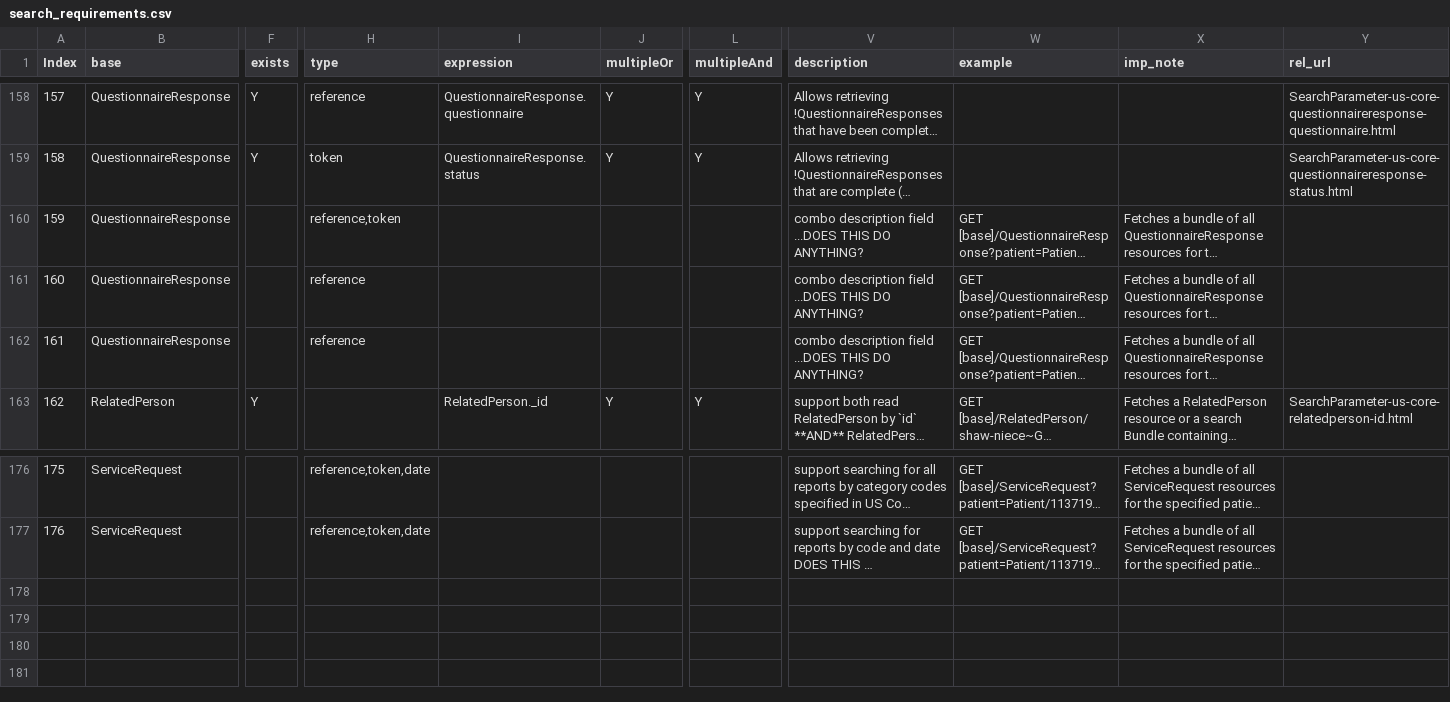
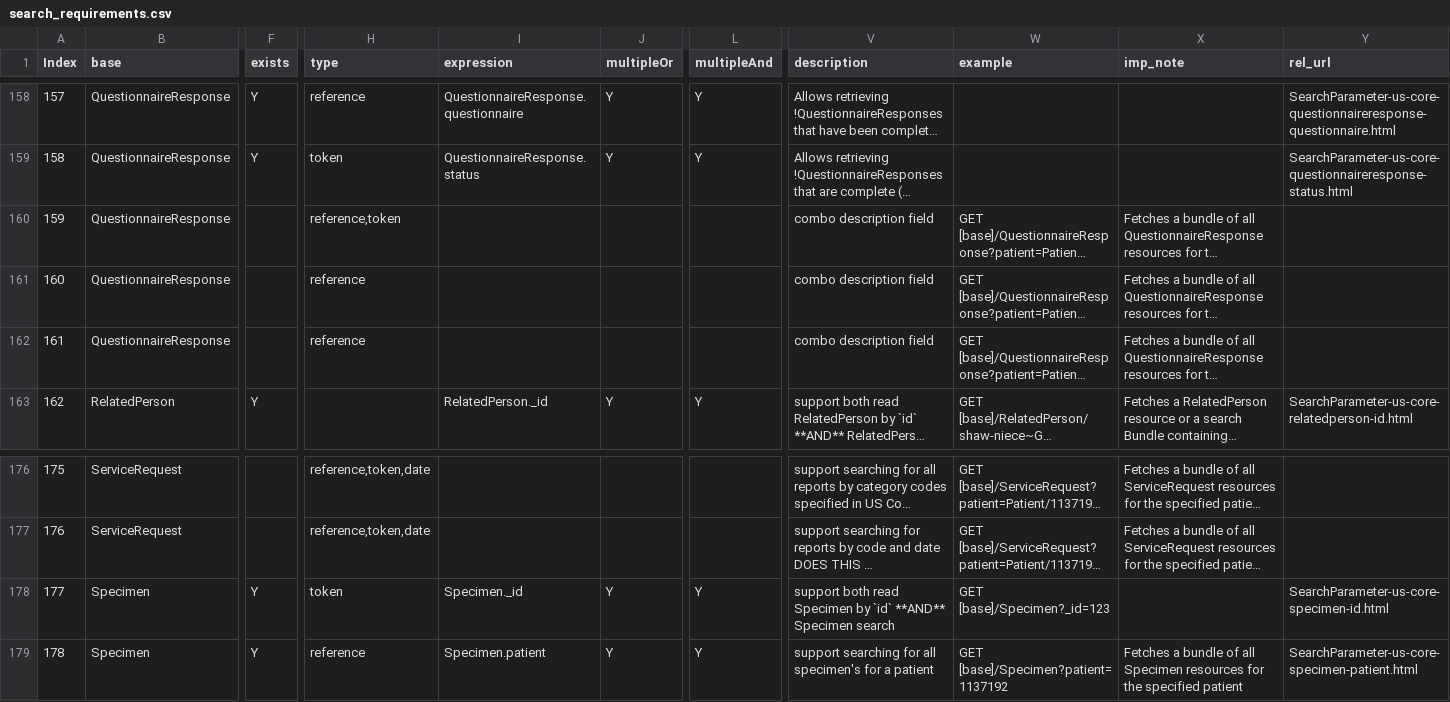
Before and after one commit to HL7/US-Core, a CSV file: input/data/search_requirements.csv, drawn as a sheet; only a part is shown, gaps mark what is left out; long unchanged cells end in …; rows hold the shown columns only; the diff names each change by its address in the sheet, - before the commit and + after, or states it on an @@ line.

Commit message:
document and consolidate publication stack

```diff
--- a/input/data/search_requirements.csv
+++ b/input/data/search_requirements.csv
-V160:V162 (description): combo description field ...DOES THIS DO ANYTHING?
+V160:V162 (description): combo description field
+row 178: 177 | Specimen | Y | token | Specimen._id | Y | Y | support both read Specimen by `id` **AND** Specimen search | GET [base]/Specimen?_id=123 |  | SearchParameter-us-core-specimen-id.html
+row 179: 178 | Specimen | Y | reference | Specimen.patient | Y | Y | support searching for all specimen's for a patient | GET [base]/Specimen?patient=1137192 | Fetches a bundle of all Specimen resources for the specified patient | SearchParameter-us-core-specimen-patient.html
```
Also changed, not shown: 33 other files.
